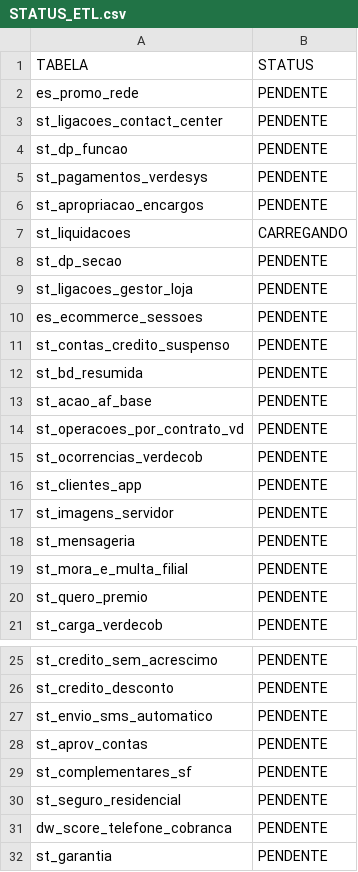
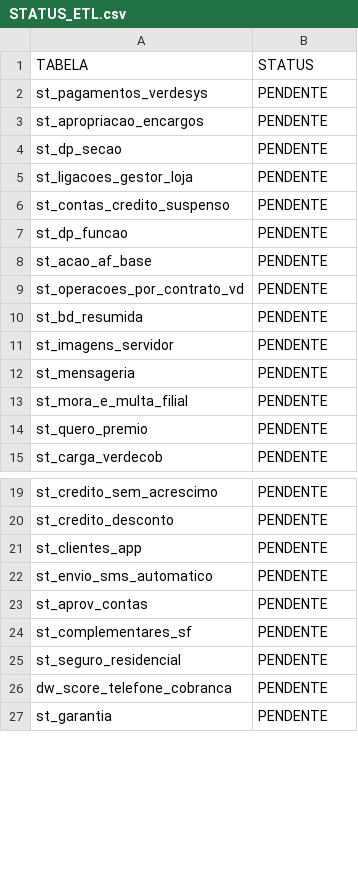
Before and after one commit to lucasely/bot_mis, a CSV file: STATUS_ETL.csv, drawn as a sheet; only a part is shown, gaps mark what is left out; the diff covers the shown part only.

Commit message:
Atualizando - VerdeMIS

```diff
--- a/STATUS_ETL.csv
+++ b/STATUS_ETL.csv
@@ -1,17 +1,11 @@
 TABELA;STATUS
-es_promo_rede;PENDENTE
-st_ligacoes_contact_center;PENDENTE
-st_dp_funcao;PENDENTE
 st_pagamentos_verdesys;PENDENTE
 st_apropriacao_encargos;PENDENTE
-st_liquidacoes;CARREGANDO
 st_dp_secao;PENDENTE
 st_ligacoes_gestor_loja;PENDENTE
-es_ecommerce_sessoes;PENDENTE
 st_contas_credito_suspenso;PENDENTE
-st_bd_resumida;PENDENTE
+st_dp_funcao;PENDENTE
 st_acao_af_base;PENDENTE
 st_operacoes_por_contrato_vd;PENDENTE
-st_ocorrencias_verdecob;PENDENTE
-st_clientes_app;PENDENTE
+st_bd_resumida;PENDENTE
 st_imagens_servidor;PENDENTE
@@ -26,2 +20,3 @@ st_credito_sem_acrescimo;PENDENTE
 st_credito_desconto;PENDENTE
+st_clientes_app;PENDENTE
 st_envio_sms_automatico;PENDENTE
```
Also changed, not shown: 1 removed row, 2 moved rows and 1 edited cell elsewhere in this file, verdemis.csv.
